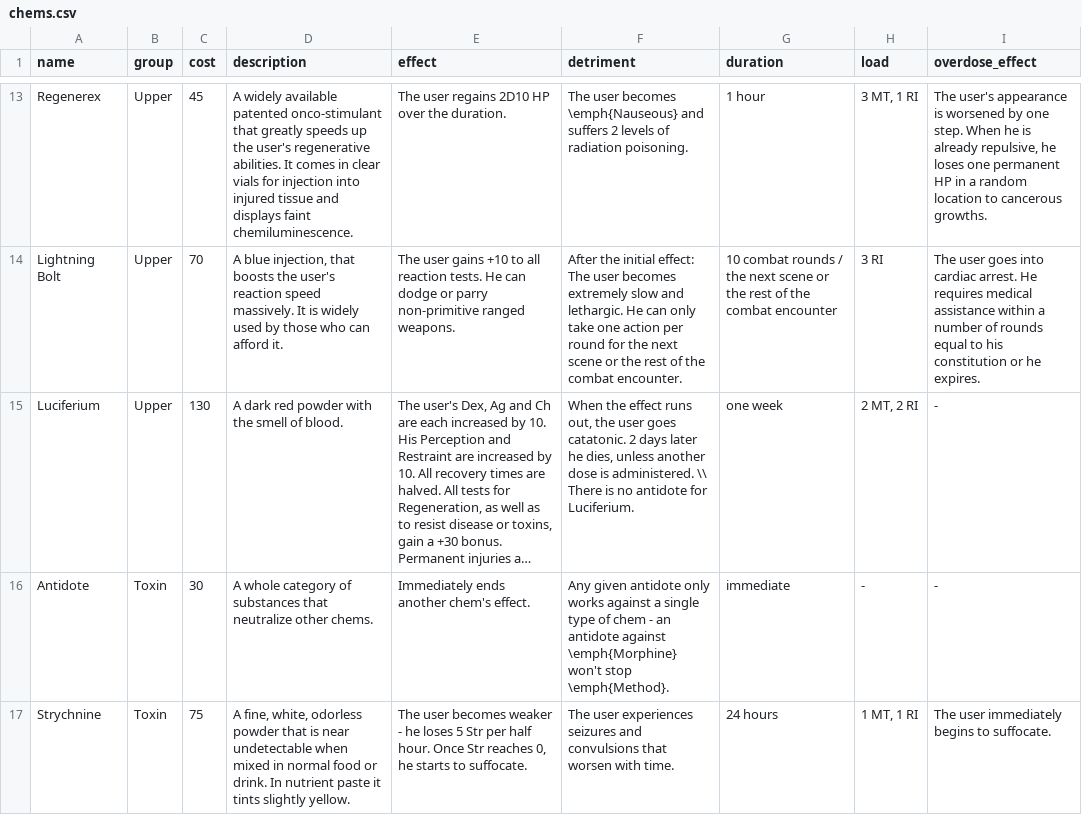
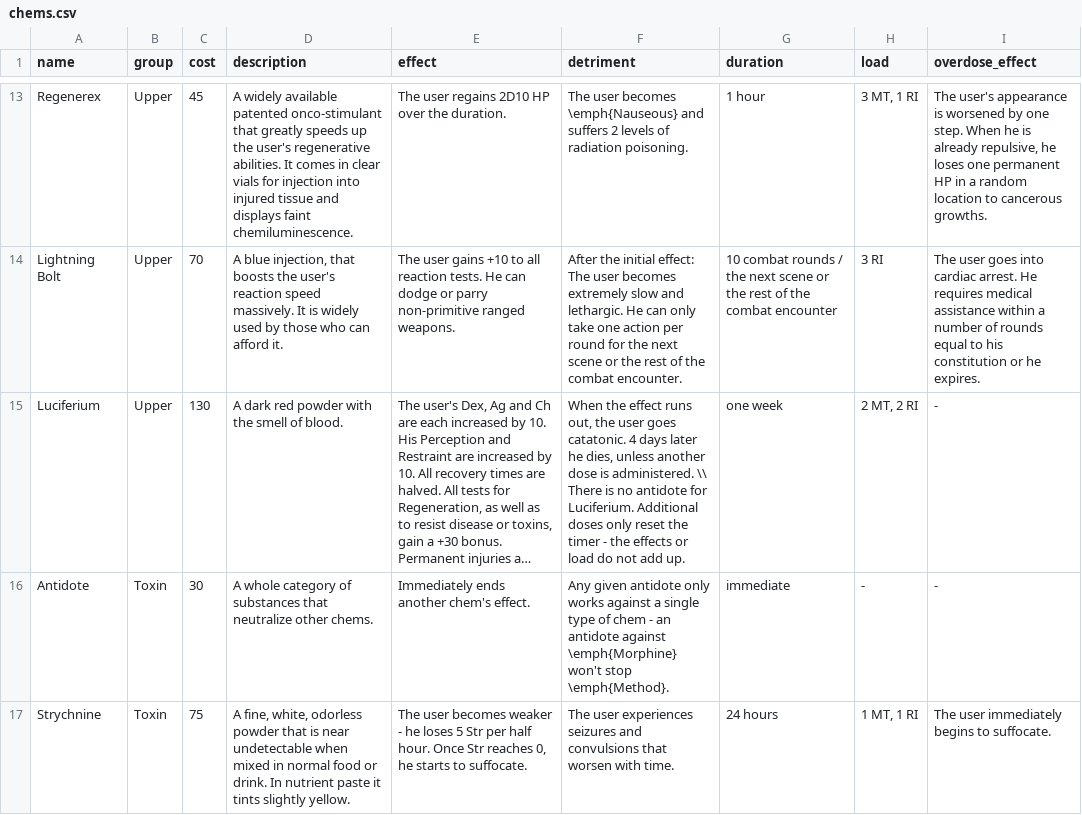
Before and after one commit to lHeidbreder/neon-rules, a CSV file: core-rulebook/equipment/chems.csv, drawn as a sheet; only a part is shown, gaps mark what is left out; long unchanged cells end in …; the diff names each change by its address in the sheet, - before the commit and + after, or states it on an @@ line.

```diff
--- a/core-rulebook/equipment/chems.csv
+++ b/core-rulebook/equipment/chems.csv
-F15 (detriment): …goes catatonic. 2 days later he dies, unless another dose is administered. \\ There is no antidote for Luciferium.
+F15 (detriment): …goes catatonic. 4 days later he dies, unless another dose is administered. \\ There is no antidote for Luciferium. Additional doses only reset the timer - the effects or load do not add up.
```
Also changed, not shown: addon-cosmic-horror/components/bestiary.csv, addon-cosmic-horror/components/mutations.csv, 35 other files.
